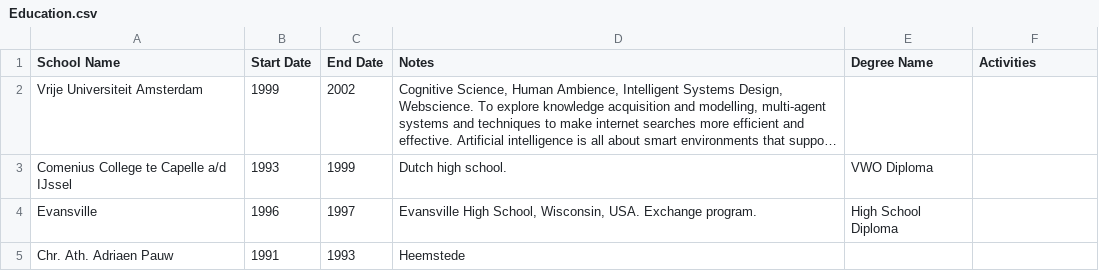
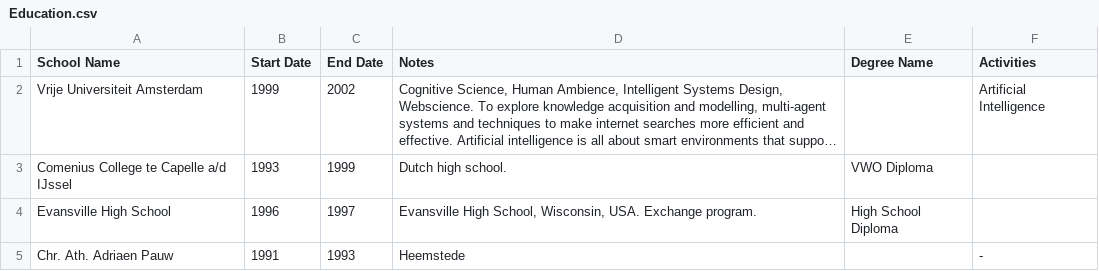
Before and after one commit to TomLous/resume, a CSV file: cv/export/Education.csv, drawn as a sheet; long unchanged cells end in …; the diff names each change by its address in the sheet, - before the commit and + after, or states it on an @@ line.

```diff
--- a/cv/export/Education.csv
+++ b/cv/export/Education.csv
-F2 (Activities): (empty)
+F2 (Activities): Artificial Intelligence
-A4 (School Name): Evansville
+A4 (School Name): Evansville High School
-F5 (Activities): (empty)
+F5 (Activities): -
```
Also changed, not shown: cv/export/Email Addresses.csv, cv/export/Positions.csv, 7 other files.
